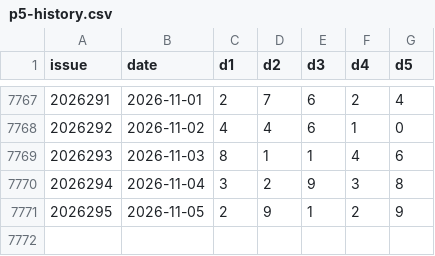
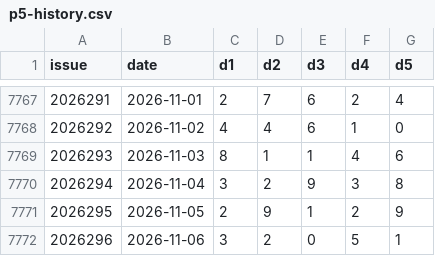
Before and after one commit to suif2375-wq/cpyc-kill6, a CSV file: p5-history.csv, drawn as a sheet; only a part is shown, gaps mark what is left out.

```diff
--- a/p5-history.csv
+++ b/p5-history.csv
@@ -7771 +7771,2 @@ issue,date,d1,d2,d3,d4,d5
 2026295,2026-11-05,2,9,1,2,9
+2026296,2026-11-06,3,2,0,5,1
```
Also changed, not shown: fc3d-history.csv, p3-history.csv, 4 other files.
